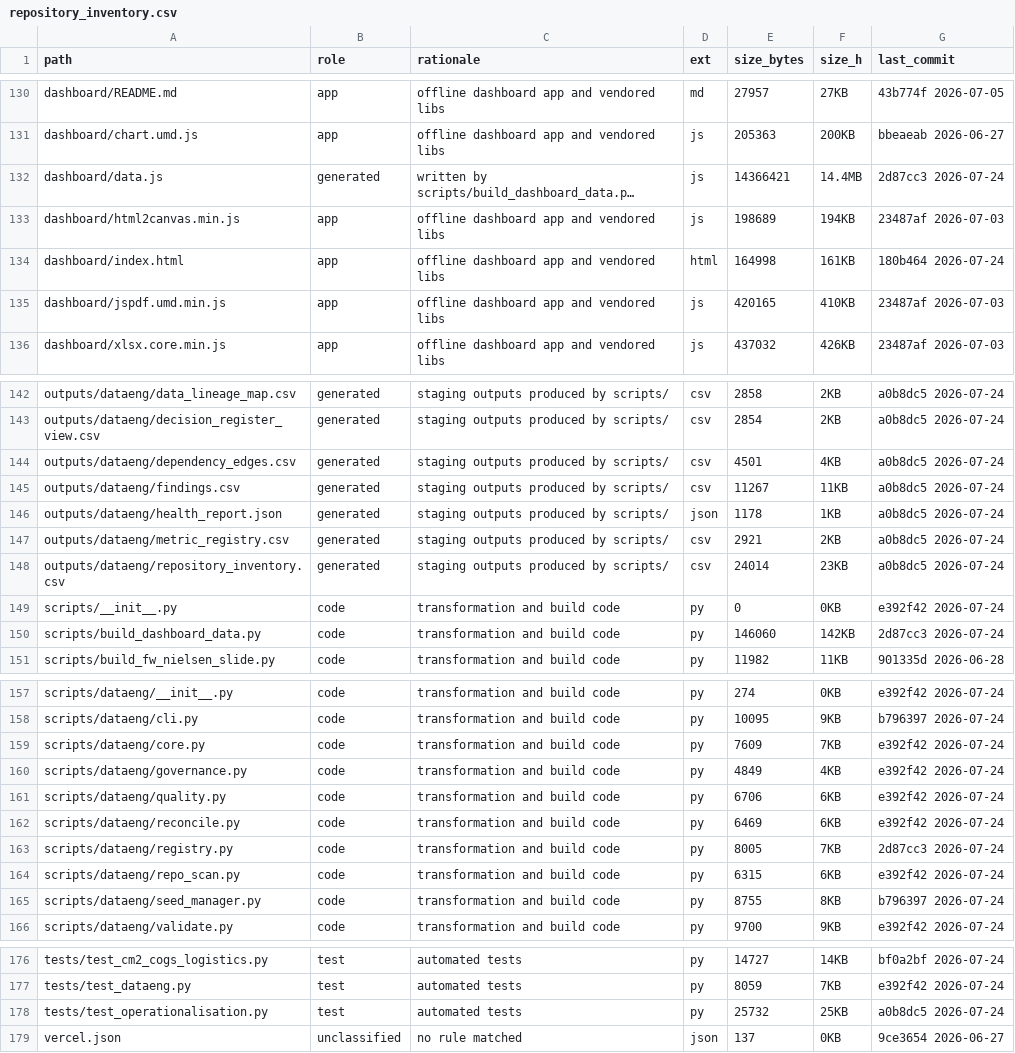
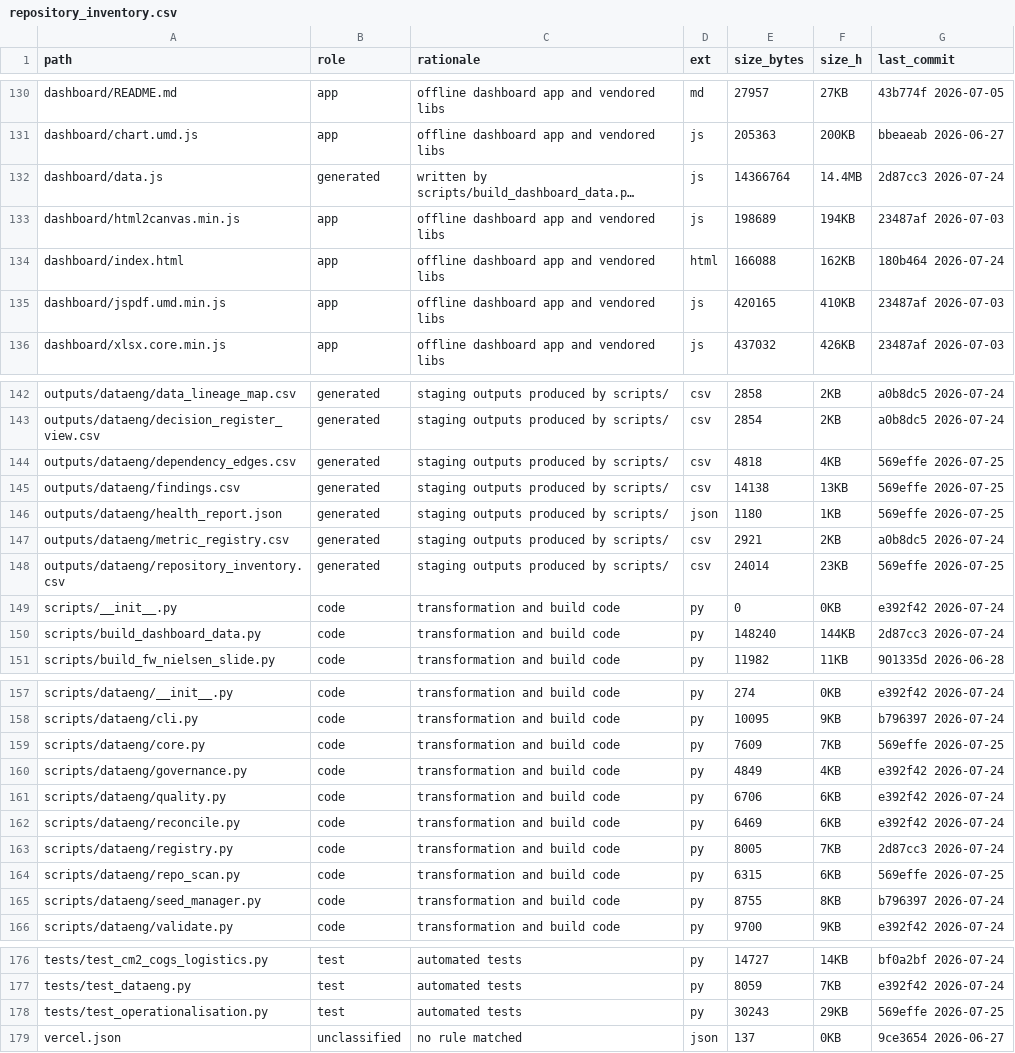
Before and after one commit to aswalsheshant-cell/mt-dashboard, a CSV file: outputs/dataeng/repository_inventory.csv, drawn as a sheet; only a part is shown, gaps mark what is left out; long unchanged cells end in …; the diff names each change by its address in the sheet, - before the commit and + after, or states it on an @@ line.

```diff
--- a/outputs/dataeng/repository_inventory.csv
+++ b/outputs/dataeng/repository_inventory.csv
-E132 (size_bytes): 14366421
+E132 (size_bytes): 14366764
-E134 (size_bytes): 164998
+E134 (size_bytes): 166088
-F134 (size_h): 161KB
+F134 (size_h): 162KB
-E144 (size_bytes): 4501
+E144 (size_bytes): 4818
-G144:G146 (last_commit): a0b8dc5 2026-07-24
+G144:G146 (last_commit): 569effe 2026-07-25
-E145 (size_bytes): 11267
+E145 (size_bytes): 14138
-F145 (size_h): 11KB
+F145 (size_h): 13KB
-E146 (size_bytes): 1178
+E146 (size_bytes): 1180
-G148 (last_commit): a0b8dc5 2026-07-24
+G148 (last_commit): 569effe 2026-07-25
-E150 (size_bytes): 146060
+E150 (size_bytes): 148240
-F150 (size_h): 142KB
+F150 (size_h): 144KB
-G159 (last_commit): e392f42 2026-07-24
+G159 (last_commit): 569effe 2026-07-25
-G164 (last_commit): e392f42 2026-07-24
+G164 (last_commit): 569effe 2026-07-25
-E178 (size_bytes): 25732
+E178 (size_bytes): 30243
-F178 (size_h): 25KB
+F178 (size_h): 29KB
-G178 (last_commit): a0b8dc5 2026-07-24
+G178 (last_commit): 569effe 2026-07-25
```
Also changed, not shown: outputs/dataeng/dependency_edges.csv, outputs/dataeng/findings.csv, 6 other files.
